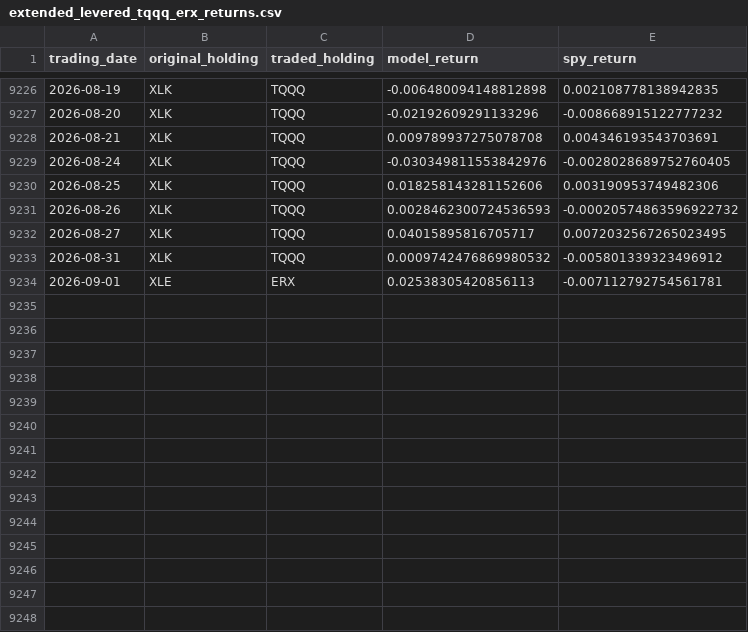
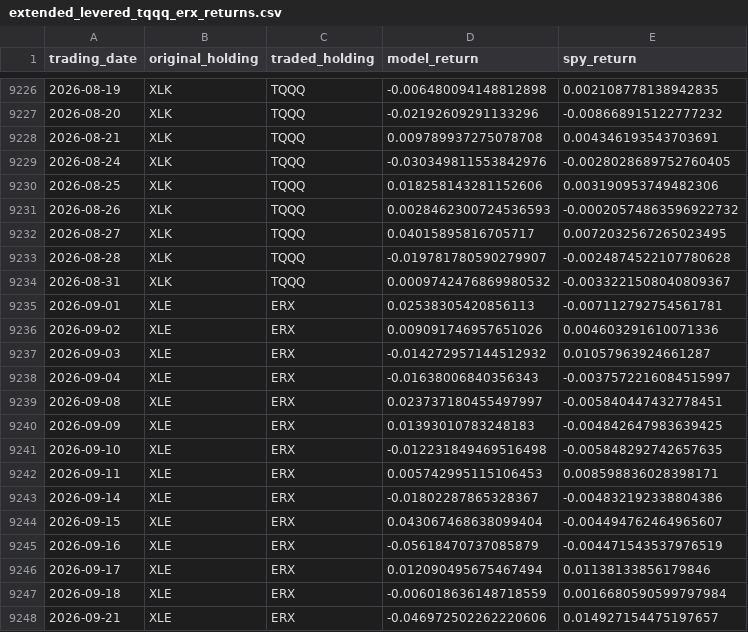
Before and after one commit to mi-ttu/inflation-compass-backtest, a CSV file: backtest/extended_levered_tqqq_erx_returns.csv, drawn as a sheet; only a part is shown, gaps mark what is left out.

```diff
--- a/backtest/extended_levered_tqqq_erx_returns.csv
+++ b/backtest/extended_levered_tqqq_erx_returns.csv
@@ -9232,3 +9232,17 @@ trading_date,original_holding,traded_holding,model_return,spy_return
 2026-08-27,XLK,TQQQ,0.04015895816705717,0.0072032567265023495
-2026-08-31,XLK,TQQQ,0.0009742476869980532,-0.005801339323496912
+2026-08-28,XLK,TQQQ,-0.019781780590279907,-0.0024874522107780628
+2026-08-31,XLK,TQQQ,0.0009742476869980532,-0.0033221508040809367
 2026-09-01,XLE,ERX,0.02538305420856113,-0.007112792754561781
+2026-09-02,XLE,ERX,0.009091746957651026,0.004603291610071336
+2026-09-03,XLE,ERX,-0.014272957144512932,0.01057963924661287
+2026-09-04,XLE,ERX,-0.01638006840356343,-0.0037572216084515997
+2026-09-08,XLE,ERX,0.023737180455497997,-0.005840447432778451
+2026-09-09,XLE,ERX,0.01393010783248183,-0.004842647983639425
+2026-09-10,XLE,ERX,-0.012231849469516498,-0.005848292742657635
+2026-09-11,XLE,ERX,0.005742995115106453,0.008598836028398171
+2026-09-14,XLE,ERX,-0.01802287865328367,-0.004832192338804386
+2026-09-15,XLE,ERX,0.043067468638099404,-0.004494762464965607
+2026-09-16,XLE,ERX,-0.05618470737085879,-0.004471543537976519
+2026-09-17,XLE,ERX,0.012090495675467494,0.01138133856179846
+2026-09-18,XLE,ERX,-0.006018636148718559,0.0016680590599797984
+2026-09-21,XLE,ERX,-0.046972502262220606,0.014927154475197657
```
Also changed, not shown: backtest/extended_levered_daily_signal_returns.csv, backtest/hybrid_qld_goldilocks_xle_reflation_returns.csv, 2 other files.
